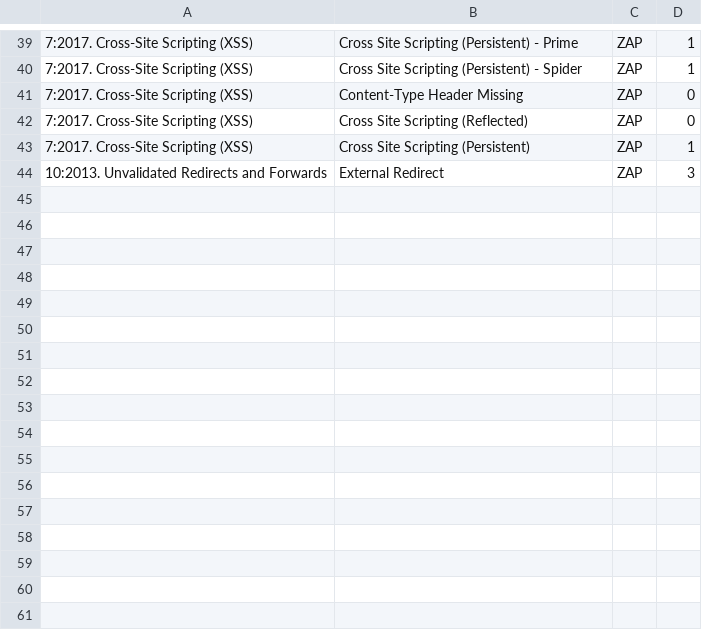
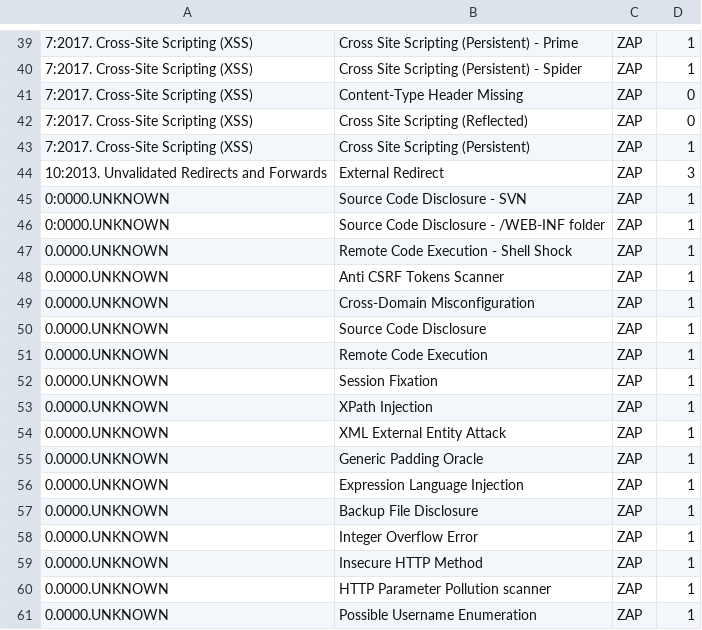
Before and after one commit to Vermshi/Security-Research-Project, a CSV file: src/tests.csv, drawn as a sheet; only a part is shown, gaps mark what is left out; the diff names each change by its address in the sheet, - before the commit and + after, or states it on an @@ line.

Commit message:
Added chosen active scans beta tests. Need to find the corresponding vulnerability and difficulty

```diff
--- a/src/tests.csv
+++ b/src/tests.csv
+row 45: 0:0000.UNKNOWN | Source Code Disclosure - SVN | ZAP | 1
+row 46: 0:0000.UNKNOWN | Source Code Disclosure - /WEB-INF folder | ZAP | 1
+row 47: 0.0000.UNKNOWN | Remote Code Execution - Shell Shock | ZAP | 1
+row 48: 0.0000.UNKNOWN | Anti CSRF Tokens Scanner | ZAP | 1
+row 49: 0.0000.UNKNOWN | Cross-Domain Misconfiguration | ZAP | 1
+row 50: 0.0000.UNKNOWN | Source Code Disclosure | ZAP | 1
+row 51: 0.0000.UNKNOWN | Remote Code Execution | ZAP | 1
+row 52: 0.0000.UNKNOWN | Session Fixation | ZAP | 1
+row 53: 0.0000.UNKNOWN | XPath Injection | ZAP | 1
+row 54: 0.0000.UNKNOWN | XML External Entity Attack | ZAP | 1
+row 55: 0.0000.UNKNOWN | Generic Padding Oracle | ZAP | 1
+row 56: 0.0000.UNKNOWN | Expression Language Injection | ZAP | 1
+row 57: 0.0000.UNKNOWN | Backup File Disclosure | ZAP | 1
+row 58: 0.0000.UNKNOWN | Integer Overflow Error | ZAP | 1
+row 59: 0.0000.UNKNOWN | Insecure HTTP Method | ZAP | 1
+row 60: 0.0000.UNKNOWN | HTTP Parameter Pollution scanner | ZAP | 1
+row 61: 0.0000.UNKNOWN | Possible Username Enumeration | ZAP | 1
```
Also changed, not shown: 1 other file.
